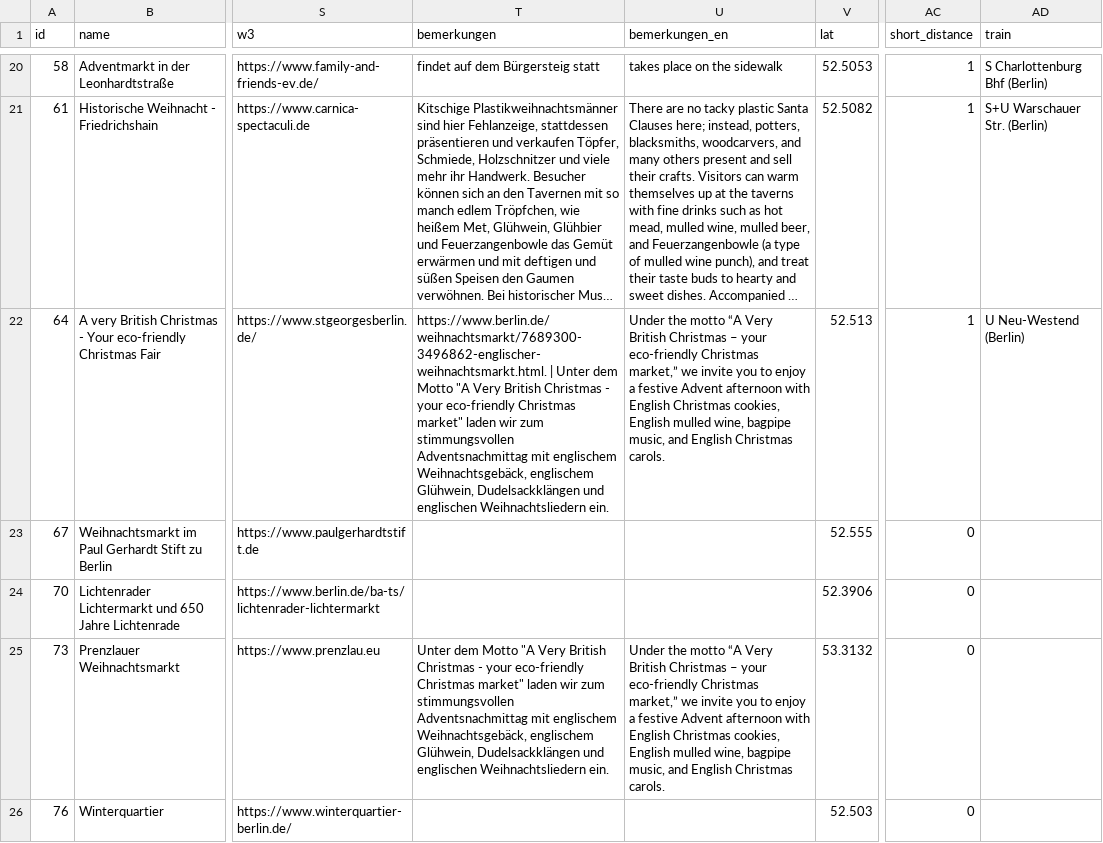
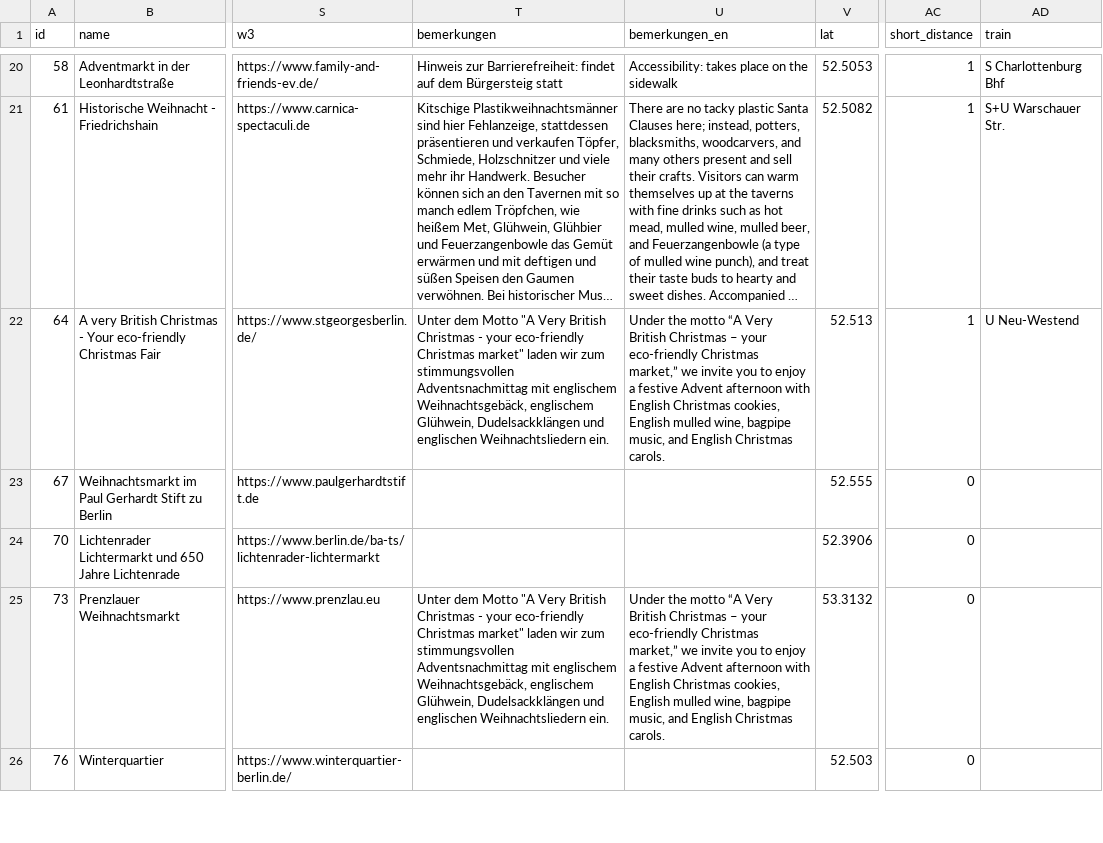
Before and after one commit to technologiestiftung/weihnachtsmarktkarte, a CSV file: public/markets_2025.csv, drawn as a sheet; only a part is shown, gaps mark what is left out; long unchanged cells end in …; the diff covers the shown part only; the diff names each change by its address in the sheet, - before the commit and + after, or states it on an @@ line.

```diff
--- a/public/markets_2025.csv
+++ b/public/markets_2025.csv
-T20 (bemerkungen): findet auf…
+T20 (bemerkungen): Hinweis zur Barrierefreiheit: findet auf…
-U20 (bemerkungen_en): takes place on the sidewalk
+U20 (bemerkungen_en): Accessibility: takes place on the sidewalk
-AD20 (train): S Charlottenburg Bhf (Berlin)
+AD20 (train): S Charlottenburg Bhf
-AD21 (train): S+U Warschauer Str. (Berlin)
+AD21 (train): S+U Warschauer Str.
-T22 (bemerkungen): https://www.berlin.de/weihnachtsmarkt/7689300-3496862-englischer-weihnachtsmarkt.html. | Unter dem…
+T22 (bemerkungen): Unter dem…
-AD22 (train): U Neu-Westend (Berlin)
+AD22 (train): U Neu-Westend
```
Also changed, not shown: 65 edited cells elsewhere in this file.
